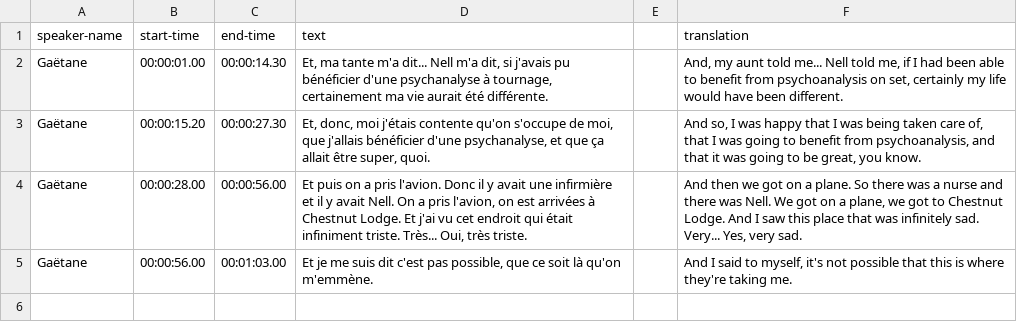
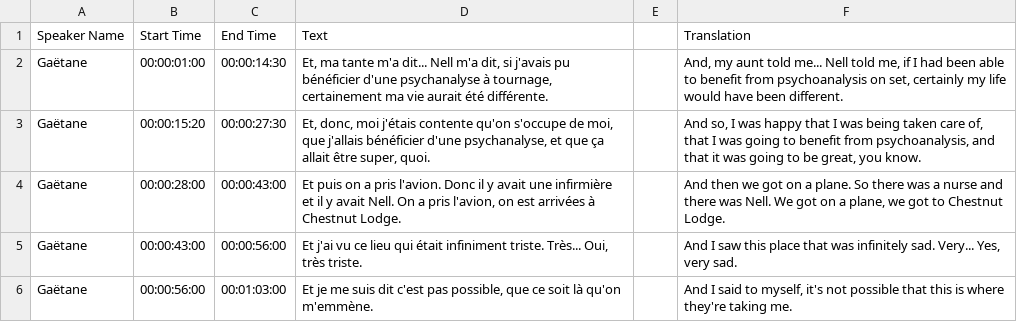
Before and after one commit to thecdil/tender-spaces, a CSV file: _data/trans/gae055.csv, drawn as a sheet.

```diff
--- a/_data/trans/gae055.csv
+++ b/_data/trans/gae055.csv
@@ -1,5 +1,6 @@
-speaker-name,start-time,end-time,text,,translation
-Gaëtane,00:00:01.00,00:00:14.30,"Et, ma tante m'a dit... Nell m'a dit, si j'avais pu bénéficier d'une psychanalyse à tournage, certainement ma vie aurait été différente. ",,"And, my aunt told me... Nell told me, if I had been able to benefit from psychoanalysis on set, certainly my life would have been different."
-Gaëtane,00:00:15.20,00:00:27.30,"Et, donc, moi j'étais contente qu'on s'occupe de moi, que j'allais bénéficier d'une psychanalyse, et que ça allait être super, quoi. ",,"And so, I was happy that I was being taken care of, that I was going to benefit from psychoanalysis, and that it was going to be great, you know."
-Gaëtane,00:00:28.00,00:00:56.00,"Et puis on a pris l'avion. Donc il y avait une infirmière et il y avait Nell. On a pris l'avion, on est arrivées à Chestnut Lodge. Et j'ai vu cet endroit qui était infiniment triste. Très... Oui, très triste. ",,"And then we got on a plane. So there was a nurse and there was Nell. We got on a plane, we got to Chestnut Lodge. And I saw this place that was infinitely sad. Very... Yes, very sad."
-Gaëtane,00:00:56.00,00:01:03.00,"Et je me suis dit c'est pas possible, que ce soit là qu'on m'emmène.",,"And I said to myself, it's not possible that this is where they're taking me."
+Speaker Name,Start Time,End Time,Text,,Translation
+Gaëtane,00:00:01:00,00:00:14:30,"Et, ma tante m'a dit... Nell m'a dit, si j'avais pu bénéficier d'une psychanalyse à tournage, certainement ma vie aurait été différente. ",,"And, my aunt told me... Nell told me, if I had been able to benefit from psychoanalysis on set, certainly my life would have been different."
+Gaëtane,00:00:15:20,00:00:27:30,"Et, donc, moi j'étais contente qu'on s'occupe de moi, que j'allais bénéficier d'une psychanalyse, et que ça allait être super, quoi. ",,"And so, I was happy that I was being taken care of, that I was going to benefit from psychoanalysis, and that it was going to be great, you know."
+Gaëtane,00:00:28:00,00:00:43:00,"Et puis on a pris l'avion. Donc il y avait une infirmière et il y avait Nell. On a pris l'avion, on est arrivées à Chestnut Lodge. ",,"And then we got on a plane. So there was a nurse and there was Nell. We got on a plane, we got to Chestnut Lodge. "
+Gaëtane,00:00:43:00,00:00:56:00,"Et j'ai vu ce lieu qui était infiniment triste. Très... Oui, très triste. ",,"And I saw this place that was infinitely sad. Very... Yes, very sad."
+Gaëtane,00:00:56:00,00:01:03:00,"Et je me suis dit c'est pas possible, que ce soit là qu'on m'emmène.",,"And I said to myself, it's not possible that this is where they're taking me."
```
Also changed, not shown: _data/trans/gae056.csv, _data/trans/gae057.csv, 1 other file.
